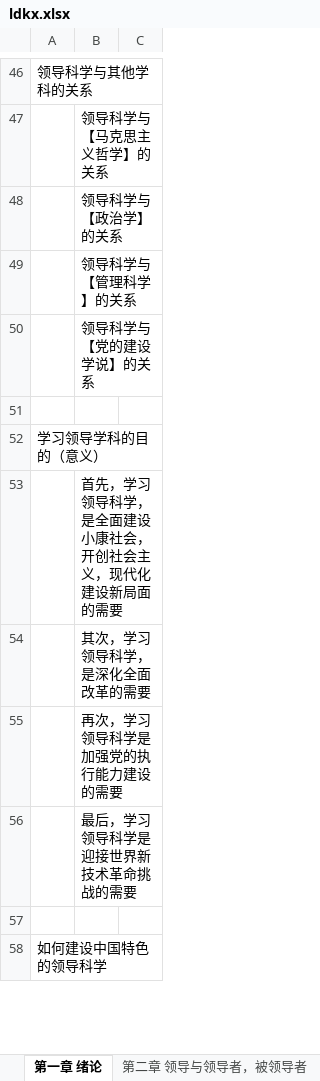
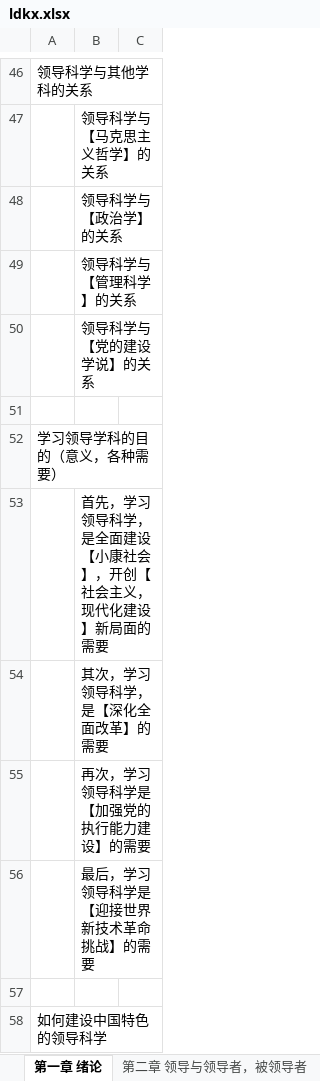
Before and after one commit to xieshiwei/ZK, an Excel workbook: glkx/ldkx.xlsx, sheet 第一章 绪论, drawn as a sheet; only a part is shown, gaps mark what is left out; values as stored, in another font and other column widths than the file's, no borders; the diff covers the shown part only; the diff names each change by its address in the sheet, - before the commit and + after, or states it on an @@ line.

```diff
--- a/glkx/ldkx.xlsx (sheet 第一章 绪论)
+++ b/glkx/ldkx.xlsx (sheet 第一章 绪论)
-A52: 学习领导学科的目的（意义）
+A52: 学习领导学科的目的（意义，各种需要）
-B53: 首先，学习领导科学，是全面建设小康社会，开创社会主义，现代化建设新局面的需要
+B53: 首先，学习领导科学，是全面建设【小康社会】，开创【社会主义，现代化建设】新局面的需要
-B54: 其次，学习领导科学，是深化全面改革的需要
+B54: 其次，学习领导科学，是【深化全面改革】的需要
-B55: 再次，学习领导科学是加强党的执行能力建设的需要
+B55: 再次，学习领导科学是【加强党的执行能力建设】的需要
-B56: 最后，学习领导科学是迎接世界新技术革命挑战的需要
+B56: 最后，学习领导科学是【迎接世界新技术革命挑战】的需要
```
Also changed, not shown: 9 edited cells elsewhere in this sheet, sheet 第八章 领导体制, glkx/Q.xlsx.
